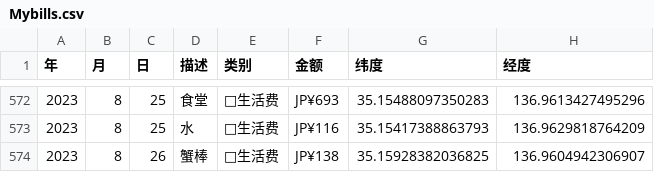
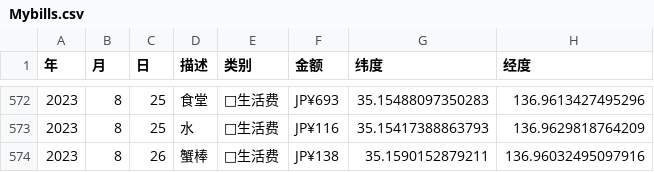
Before and after one commit to xykoishi/xycost, a CSV file: Data/Mybills.csv, drawn as a sheet; only a part is shown, gaps mark what is left out.

```diff
--- a/Data/Mybills.csv
+++ b/Data/Mybills.csv
@@ -573,2 +573,2 @@
 2023,8,25,水,🛒生活费,JP¥116,35.15417388863793,136.9629818764209
-2023,8,26,蟹棒,🛒生活费,JP¥138,35.15928382036825,136.9604942306907
+2023,8,26,蟹棒,🛒生活费,JP¥138,35.1590152879211,136.96032495097916
```
Also changed, not shown: 1 other file.
